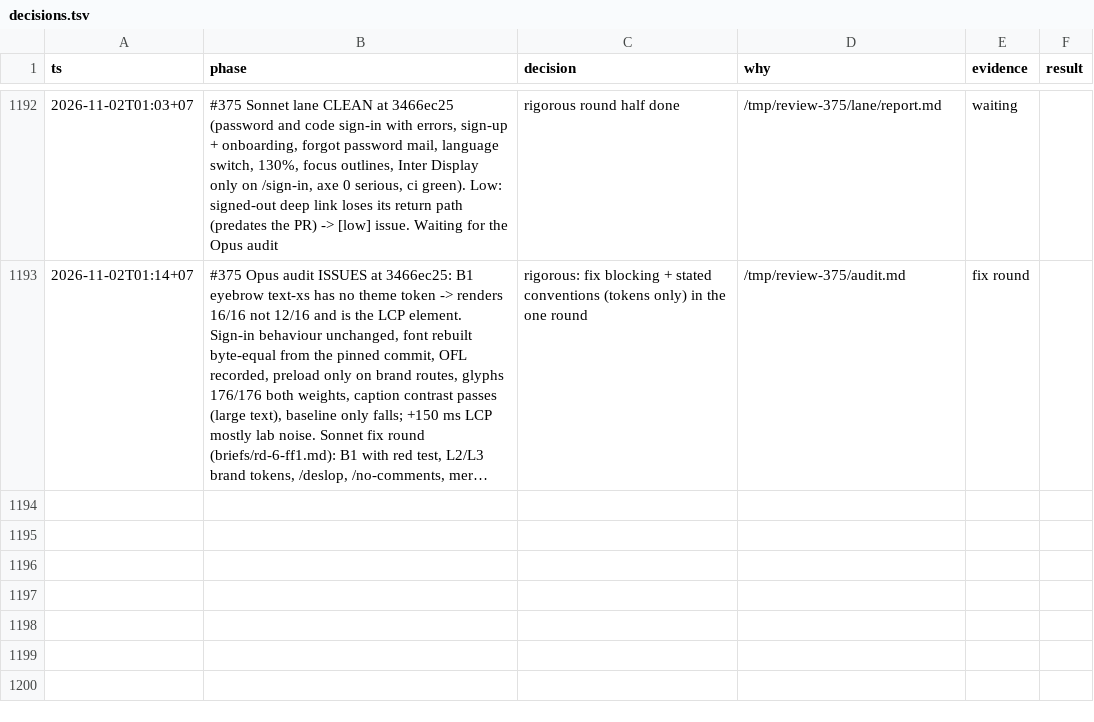
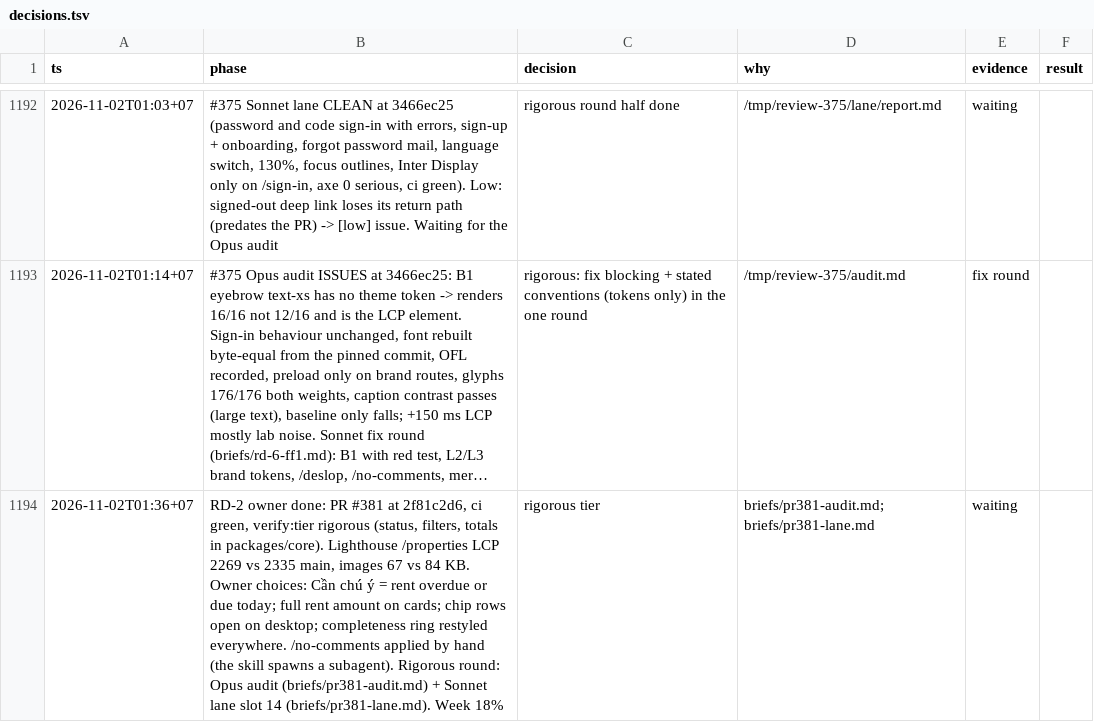
Before and after one commit to ngducn/esta, a TSV file: docs/plan/trail/decisions.tsv, drawn as a sheet; only a part is shown, gaps mark what is left out; long unchanged cells end in …; the diff names each change by its address in the sheet, - before the commit and + after, or states it on an @@ line.

```diff
--- a/docs/plan/trail/decisions.tsv
+++ b/docs/plan/trail/decisions.tsv
+row 1194: 2026-11-02T01:36+07 | RD-2 owner done: PR #381 at 2f81c2d6, ci green, verify:tier rigorous (status, filters, totals in packages/core). Lighthouse /properties LCP 2269 vs 2335 main, images 67 vs 84 KB. Owner choices: Cần chú ý = rent overdue or due today; full rent amount on cards; chip rows open on desktop; completeness ring restyled everywhere. /no-comments applied by hand (the skill spawns a subagent). Rigorous round: Opus audit (briefs/pr381-audit.md) + Sonnet lane slot 14 (briefs/pr381-lane.md). Week 18% | rigorous tier | briefs/pr381-audit.md; briefs/pr381-lane.md | waiting
```
Also changed, not shown: 1 other file.
